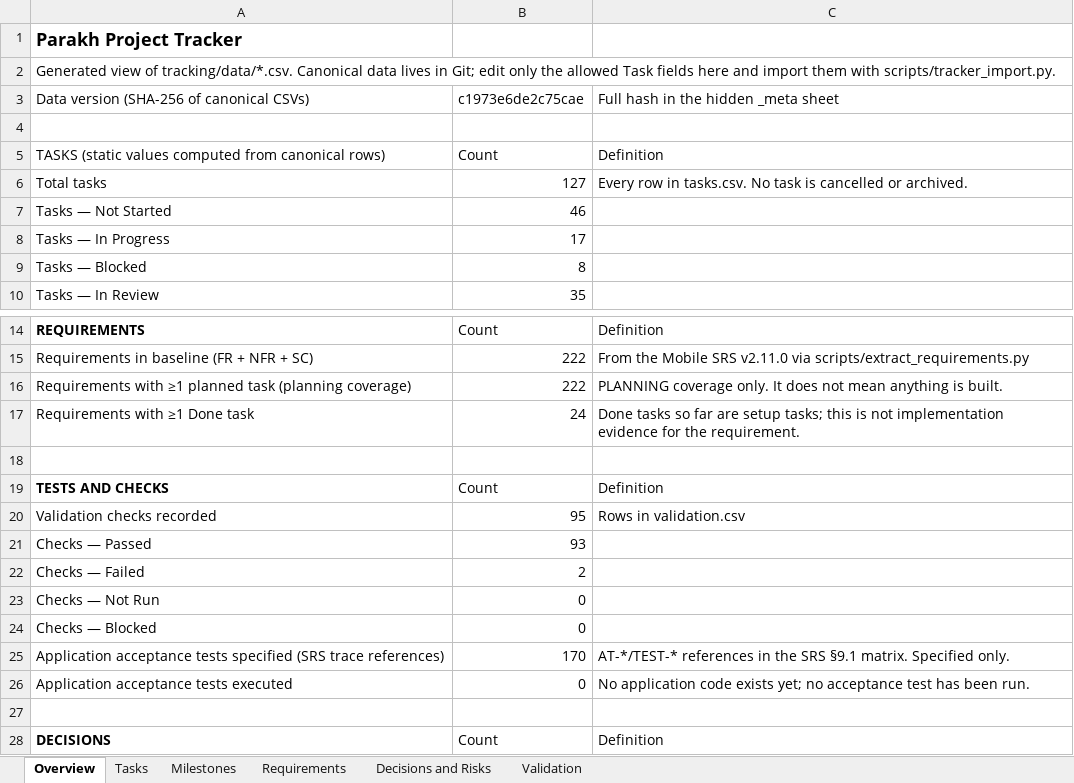
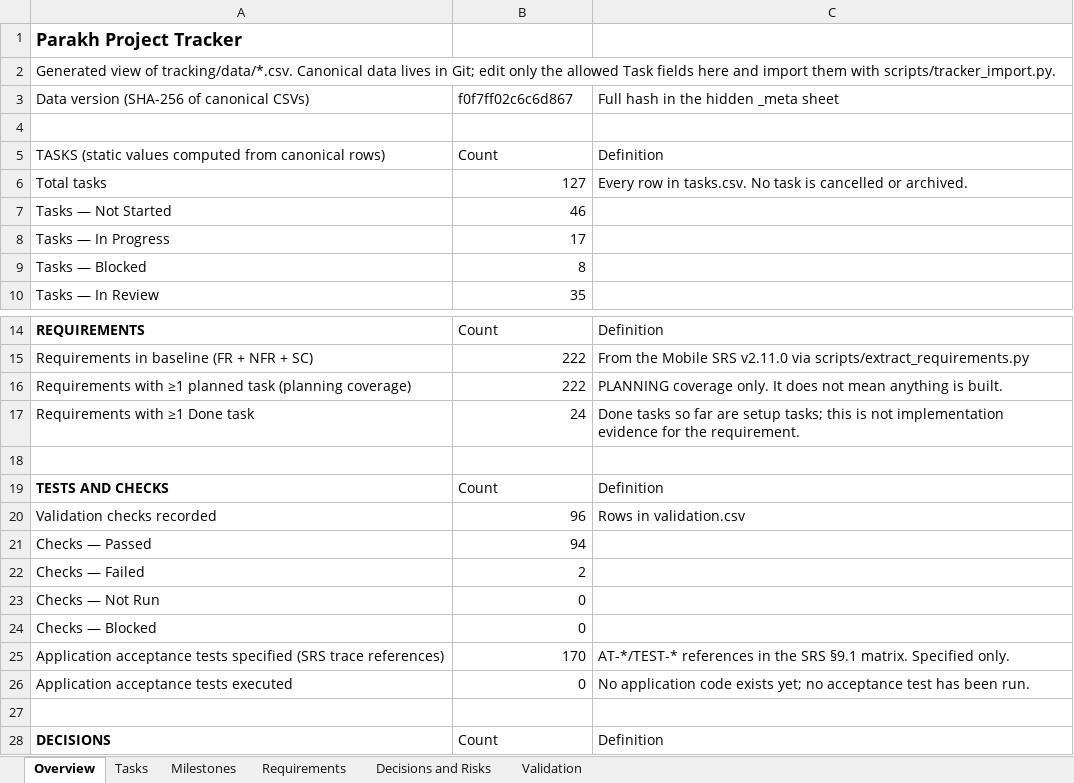
Before and after one commit to hassanjalal789/parakh-civic-tech, an Excel workbook: tracking/Parakh_Project_Tracker.xlsx, sheet Overview, drawn as a sheet; only a part is shown, gaps mark what is left out; values as stored, in another font and other column widths than the file's, no borders; the diff names each change by its address in the sheet, - before the commit and + after, or states it on an @@ line.

```diff
--- a/tracking/Parakh_Project_Tracker.xlsx (sheet Overview)
+++ b/tracking/Parakh_Project_Tracker.xlsx (sheet Overview)
-B3: c1973e6de2c75cae
+B3: f0f7ff02c6c6d867
-B20: 95
+B20: 96
-B21: 93
+B21: 94
```
Also changed, not shown: sheet Validation, sheet Tasks, 12 other files.
